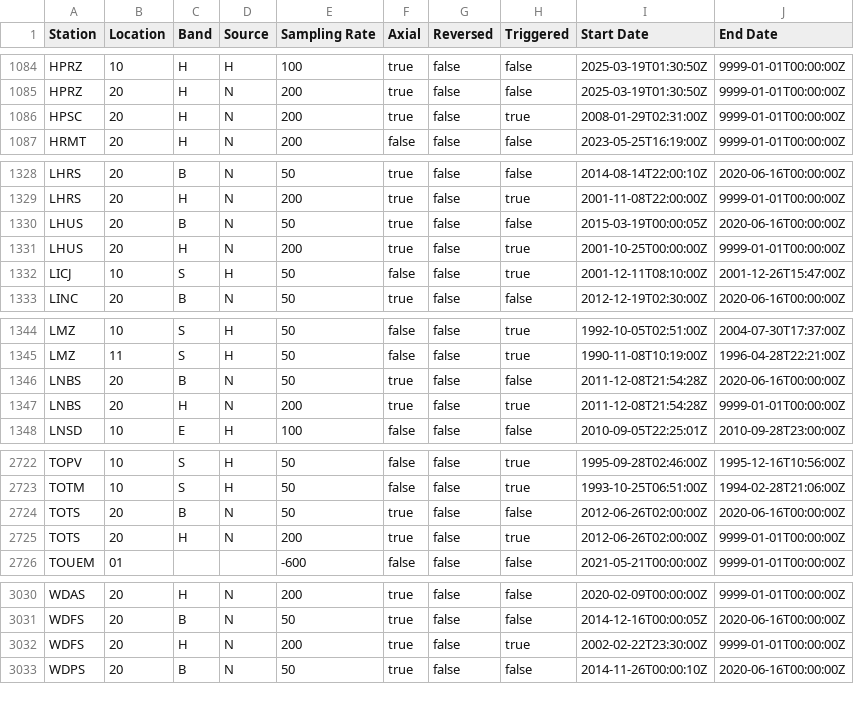
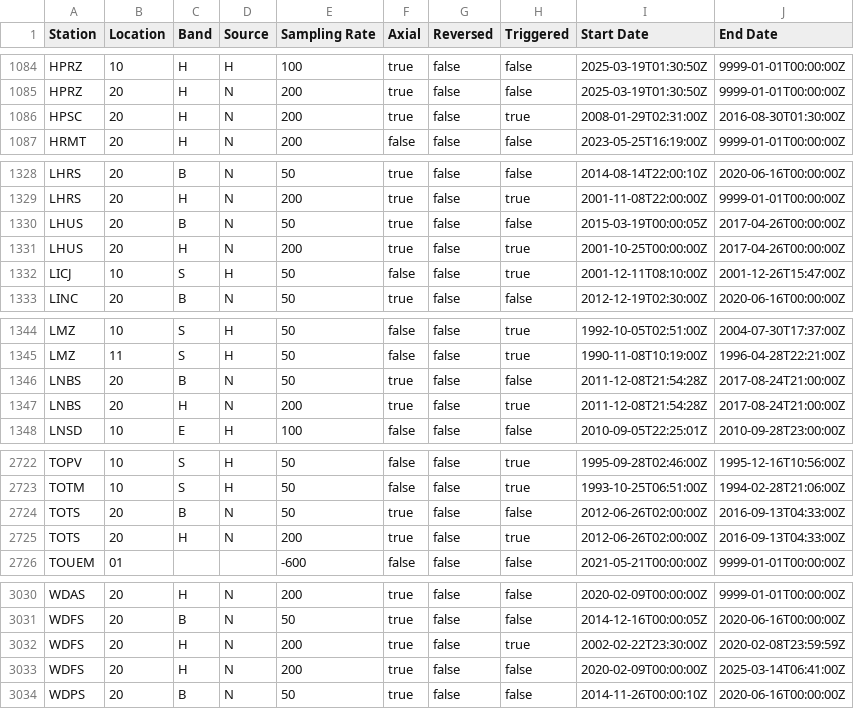
Before and after one commit to GeoNet/delta, a CSV file: install/streams.csv, drawn as a sheet; only a part is shown, gaps mark what is left out.

Commit message:
nfc: tidy-up batch of closed stations

```diff
--- a/install/streams.csv
+++ b/install/streams.csv
@@ -1085,3 +1085,3 @@ HPRZ,10,H,H,100,true,false,false,2025-03-19T01:30:50Z,9999-01-01T00:00:00Z
 HPRZ,20,H,N,200,true,false,false,2025-03-19T01:30:50Z,9999-01-01T00:00:00Z
-HPSC,20,H,N,200,true,false,true,2008-01-29T02:31:00Z,9999-01-01T00:00:00Z
+HPSC,20,H,N,200,true,false,true,2008-01-29T02:31:00Z,2016-08-30T01:30:00Z
 HRMT,20,H,N,200,false,false,false,2023-05-25T16:19:00Z,9999-01-01T00:00:00Z
@@ -1329,4 +1329,4 @@ LHRS,20,B,N,50,true,false,false,2014-08-14T22:00:10Z,2020-06-16T00:00:00Z
 LHRS,20,H,N,200,true,false,true,2001-11-08T22:00:00Z,9999-01-01T00:00:00Z
-LHUS,20,B,N,50,true,false,false,2015-03-19T00:00:05Z,2020-06-16T00:00:00Z
-LHUS,20,H,N,200,true,false,true,2001-10-25T00:00:00Z,9999-01-01T00:00:00Z
+LHUS,20,B,N,50,true,false,false,2015-03-19T00:00:05Z,2017-04-26T00:00:00Z
+LHUS,20,H,N,200,true,false,true,2001-10-25T00:00:00Z,2017-04-26T00:00:00Z
 LICJ,10,S,H,50,false,false,true,2001-12-11T08:10:00Z,2001-12-26T15:47:00Z
@@ -1345,4 +1345,4 @@ LMZ,10,S,H,50,false,false,true,1992-10-05T02:51:00Z,2004-07-30T17:37:00Z
 LMZ,11,S,H,50,false,false,true,1990-11-08T10:19:00Z,1996-04-28T22:21:00Z
-LNBS,20,B,N,50,true,false,false,2011-12-08T21:54:28Z,2020-06-16T00:00:00Z
-LNBS,20,H,N,200,true,false,true,2011-12-08T21:54:28Z,9999-01-01T00:00:00Z
+LNBS,20,B,N,50,true,false,false,2011-12-08T21:54:28Z,2017-08-24T21:00:00Z
+LNBS,20,H,N,200,true,false,true,2011-12-08T21:54:28Z,2017-08-24T21:00:00Z
 LNSD,10,E,H,100,false,false,false,2010-09-05T22:25:01Z,2010-09-28T23:00:00Z
@@ -2723,4 +2723,4 @@ TOPV,10,S,H,50,false,false,true,1995-09-28T02:46:00Z,1995-12-16T10:56:00Z
 TOTM,10,S,H,50,false,false,true,1993-10-25T06:51:00Z,1994-02-28T21:06:00Z
-TOTS,20,B,N,50,true,false,false,2012-06-26T02:00:00Z,2020-06-16T00:00:00Z
-TOTS,20,H,N,200,true,false,true,2012-06-26T02:00:00Z,9999-01-01T00:00:00Z
+TOTS,20,B,N,50,true,false,false,2012-06-26T02:00:00Z,2016-09-13T04:33:00Z
+TOTS,20,H,N,200,true,false,true,2012-06-26T02:00:00Z,2016-09-13T04:33:00Z
 TOUEM,01,,,-600,false,false,false,2021-05-21T00:00:00Z,9999-01-01T00:00:00Z
@@ -3031,3 +3031,4 @@ WDAS,20,H,N,200,true,false,false,2020-02-09T00:00:00Z,9999-01-01T00:00:00Z
 WDFS,20,B,N,50,true,false,false,2014-12-16T00:00:05Z,2020-06-16T00:00:00Z
-WDFS,20,H,N,200,true,false,true,2002-02-22T23:30:00Z,9999-01-01T00:00:00Z
+WDFS,20,H,N,200,true,false,true,2002-02-22T23:30:00Z,2020-02-08T23:59:59Z
+WDFS,20,H,N,200,true,false,false,2020-02-09T00:00:00Z,2025-03-14T06:41:00Z
 WDPS,20,B,N,50,true,false,false,2014-11-26T00:00:10Z,2020-06-16T00:00:00Z
```
Also changed, not shown: install/recorders.csv, network/sites.csv, 1 other file.
